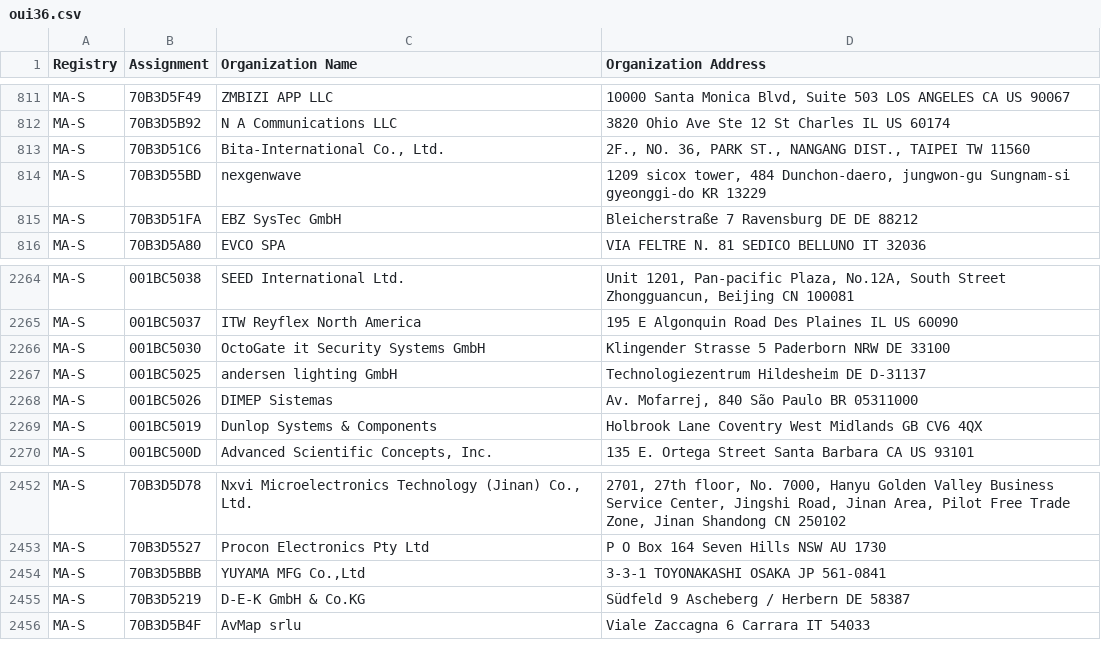
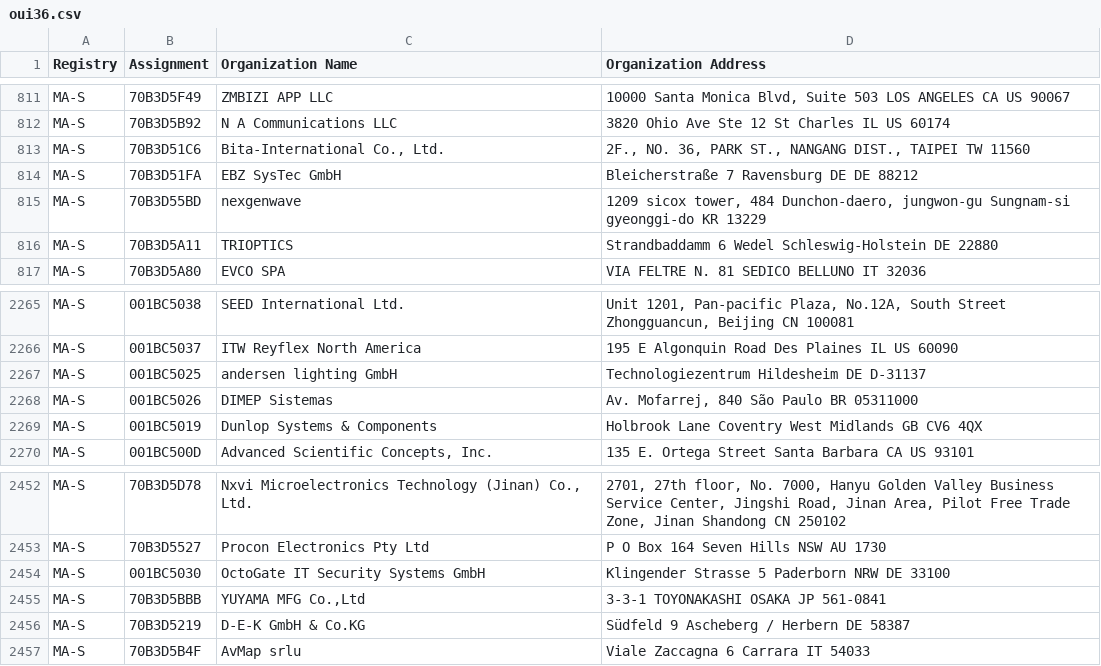
Before and after one commit to hdm/mac-ages, a CSV file: data/ieee/oui36.csv, drawn as a sheet; only a part is shown, gaps mark what is left out.

```diff
--- a/data/ieee/oui36.csv
+++ b/data/ieee/oui36.csv
@@ -813,4 +813,5 @@ MA-S,70B3D5B92,N A Communications LLC,3820 Ohio Ave Ste 12 St Charles IL US 6017
 MA-S,70B3D51C6,"Bita-International Co., Ltd.","2F., NO. 36, PARK ST., NANGANG DIST., TAIPEI  TW 11560 "
-MA-S,70B3D55BD,nexgenwave,"1209 sicox tower, 484 Dunchon-daero, jungwon-gu Sungnam-si gyeonggi-do KR 13229 "
 MA-S,70B3D51FA,EBZ SysTec GmbH,Bleicherstraße 7 Ravensburg  DE  DE 88212
+MA-S,70B3D55BD,nexgenwave,"1209 sicox tower, 484 Dunchon-daero, jungwon-gu Sungnam-si gyeonggi-do KR 13229 "
+MA-S,70B3D5A11,TRIOPTICS,Strandbaddamm 6 Wedel Schleswig-Holstein DE 22880
 MA-S,70B3D5A80,EVCO SPA,VIA FELTRE N. 81 SEDICO BELLUNO IT 32036
@@ -2265,3 +2266,2 @@ MA-S,001BC5038,SEED International Ltd.,"Unit 1201, Pan-pacific Plaza, No.12A, So
 MA-S,001BC5037,ITW Reyflex North America,195 E Algonquin Road Des Plaines IL US 60090
-MA-S,001BC5030,OctoGate it Security Systems GmbH,Klingender Strasse 5 Paderborn NRW DE 33100
 MA-S,001BC5025,andersen lighting GmbH,Technologiezentrum Hildesheim  DE D-31137
@@ -2453,2 +2453,3 @@ MA-S,70B3D5D78,"Nxvi Microelectronics Technology (Jinan) Co., Ltd.","2701, 27th
 MA-S,70B3D5527,Procon Electronics Pty Ltd,P O Box 164 Seven Hills NSW AU 1730
+MA-S,001BC5030,OctoGate IT Security Systems GmbH,Klingender Strasse 5 Paderborn NRW DE 33100
 MA-S,70B3D5BBB,"YUYAMA MFG Co.,Ltd",3-3-1 TOYONAKASHI OSAKA JP 561-0841
```
Also changed, not shown: 2 other files.
